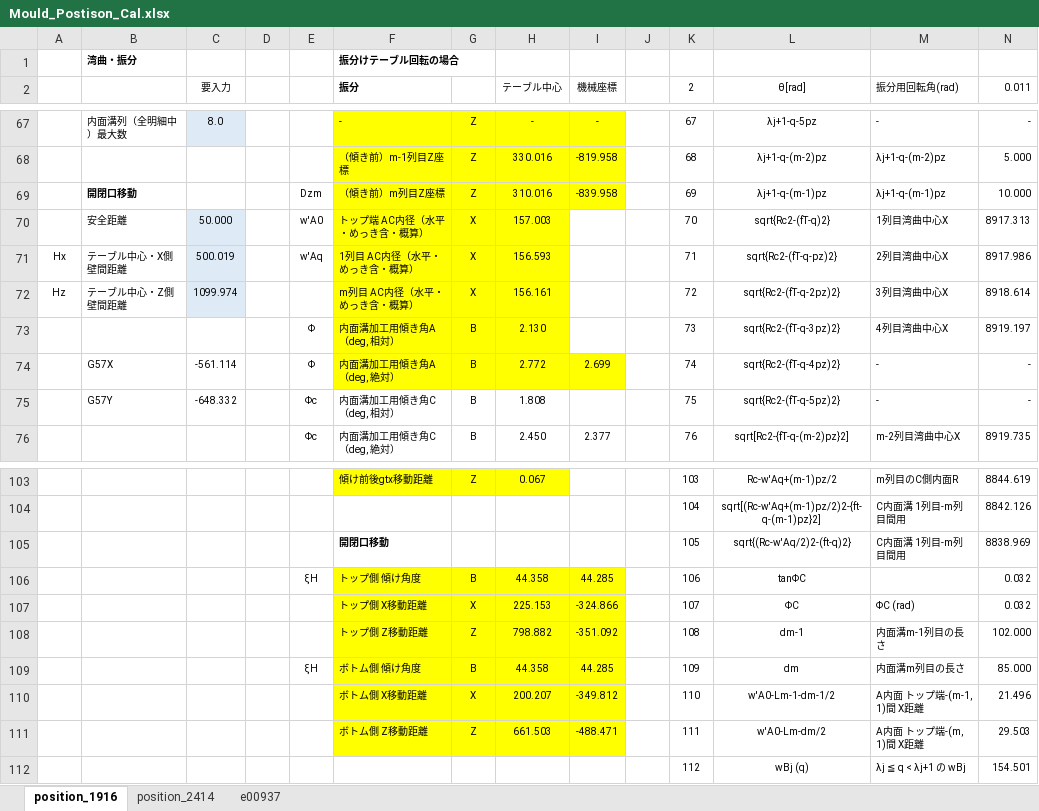
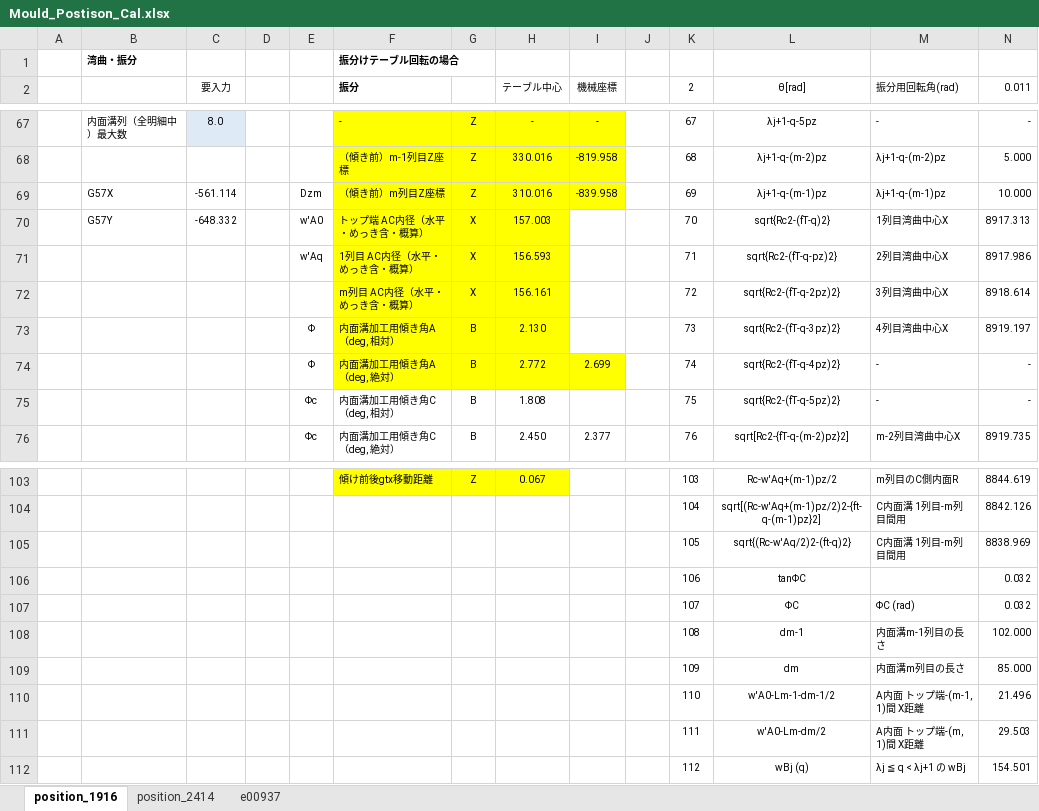
Before and after one commit to mojimould/mould_moji, an Excel workbook: Mould_Numeriacl_Calculation/Mould_Postison_Cal.xlsx, sheet position_1916, drawn as a sheet; only a part is shown, gaps mark what is left out; values as stored, in another font and other column widths than the file's, no borders; conditional formats not drawn; removed rows and columns are numbered as before the commit, all else as after; the diff names each change by its address in the sheet, - before the commit and + after, or states it on an @@ line.

```diff
--- a/Mould_Numeriacl_Calculation/Mould_Postison_Cal.xlsx (sheet position_1916)
+++ b/Mould_Numeriacl_Calculation/Mould_Postison_Cal.xlsx (sheet position_1916)
-B69: 開閉口移動
+B69: G57X
-B69 bold: on
+B69 bold: off
-C69 (要入力): (empty)
+C69 (要入力): -561.114
-B70: 安全距離
+B70: G57Y
-C70 (要入力): 50.000
+C70 (要入力): -648.332
-C70:C72 fill: #DEEBF7
+C70:C72 fill: none
-A71: Hx
+A71: (empty)
-B71: テーブル中心・X側壁間距離
+B71: (empty)
-C71 (要入力): 500.019
+C71 (要入力): (empty)
-A72: Hz
+A72: (empty)
-B72: テーブル中心・Z側壁間距離
+B72: (empty)
-C72 (要入力): 1099.974
+C72 (要入力): (empty)
-B74: G57X
+B74: (empty)
-C74 (要入力): -561.114
+C74 (要入力): (empty)
-B75: G57Y
+B75: (empty)
-C75 (要入力): -648.332
+C75 (要入力): (empty)
-F105 (振分): 開閉口移動
+F105 (振分): (empty)
-row 106:  |  |  |  | ξH | トップ側 傾け角度 | B | 44.358 | 44.285 |  | 106 | tanΦC |  | 0.032
-row 107:  |  |  |  |  | トップ側 X移動距離 | X | 225.153 | -324.866 |  | 107 | ΦC | ΦC (rad) | 0.032
-row 108:  |  |  |  |  | トップ側 Z移動距離 | Z | 798.882 | -351.092 |  | 108 | dm-1 | 内面溝m-1列目の長さ | 102.000
-row 109:  |  |  |  | ξH | ボトム側 傾け角度 | B | 44.358 | 44.285 |  | 109 | dm | 内面溝m列目の長さ | 85.000
-row 110:  |  |  |  |  | ボトム側 X移動距離 | X | 200.207 | -349.812 |  | 110 | w'A0-Lm-1-dm-1/2 | A内面 トップ端-(m-1, 1)間 X距離 | 21.496
-row 111:  |  |  |  |  | ボトム側 Z移動距離 | Z | 661.503 | -488.471 |  | 111 | w'A0-Lm-dm/2 | A内面 トップ端-(m, 1)間 X距離 | 29.503
+row 106:  |  |  |  |  |  |  |  |  |  | 106 | tanΦC |  | 0.032
+row 107:  |  |  |  |  |  |  |  |  |  | 107 | ΦC | ΦC (rad) | 0.032
+row 108:  |  |  |  |  |  |  |  |  |  | 108 | dm-1 | 内面溝m-1列目の長さ | 102.000
+row 109:  |  |  |  |  |  |  |  |  |  | 109 | dm | 内面溝m列目の長さ | 85.000
+row 110:  |  |  |  |  |  |  |  |  |  | 110 | w'A0-Lm-1-dm-1/2 | A内面 トップ端-(m-1, 1)間 X距離 | 21.496
+row 111:  |  |  |  |  |  |  |  |  |  | 111 | w'A0-Lm-dm/2 | A内面 トップ端-(m, 1)間 X距離 | 29.503
```
Also changed, not shown: formulas that keep their value, 4 other files.
